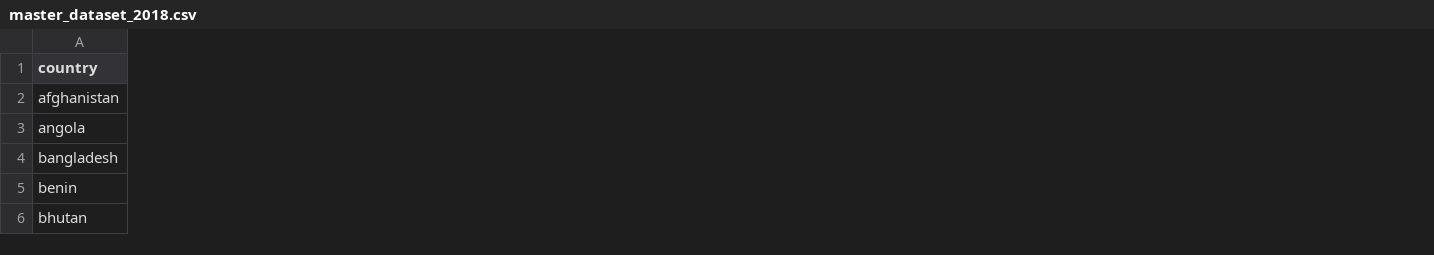
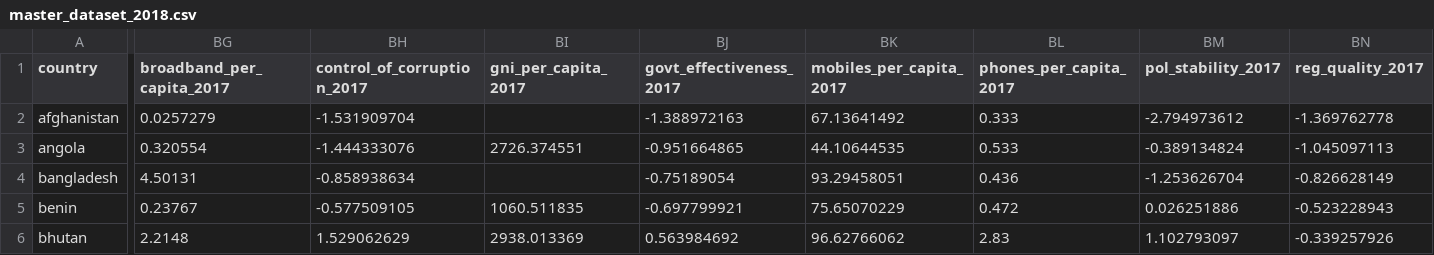
Before and after one commit to andrewkentjohnston/cuervo_cazurra_and_genc_replication_project, a CSV file: processed_data/master_dataset_2018.csv, drawn as a sheet; only a part is shown, gaps mark what is left out; the diff covers the shown part only; the diff names each change by its address in the sheet, - before the commit and + after, or states it on an @@ line.

```diff
--- a/processed_data/master_dataset_2018.csv
+++ b/processed_data/master_dataset_2018.csv
+column BG (broadband_per_capita_2017), rows 2-6: 0.0257279 | 0.320554 | 4.50131 | 0.23767 | 2.2148
+column BH (control_of_corruption_2017), rows 2-6: -1.531909704 | -1.444333076 | -0.858938634 | -0.577509105 | 1.529062629
+column BI (gni_per_capita_2017), rows 3-6: 2726.374551 |  | 1060.511835 | 2938.013369
+column BJ (govt_effectiveness_2017), rows 2-6: -1.388972163 | -0.951664865 | -0.75189054 | -0.697799921 | 0.563984692
+column BK (mobiles_per_capita_2017), rows 2-6: 67.13641492 | 44.10644535 | 93.29458051 | 75.65070229 | 96.62766062
+column BL (phones_per_capita_2017), rows 2-6: 0.333 | 0.533 | 0.436 | 0.472 | 2.83
+column BM (pol_stability_2017), rows 2-6: -2.794973612 | -0.389134824 | -1.253626704 | 0.026251886 | 1.102793097
+column BN (reg_quality_2017), rows 2-6: -1.369762778 | -1.045097113 | -0.826628149 | -0.523228943 | -0.339257926
```
Also changed, not shown: 12 added columns and 114 edited cells elsewhere in this file, processed_data/master_dataset_2017.csv, 3 other files.
